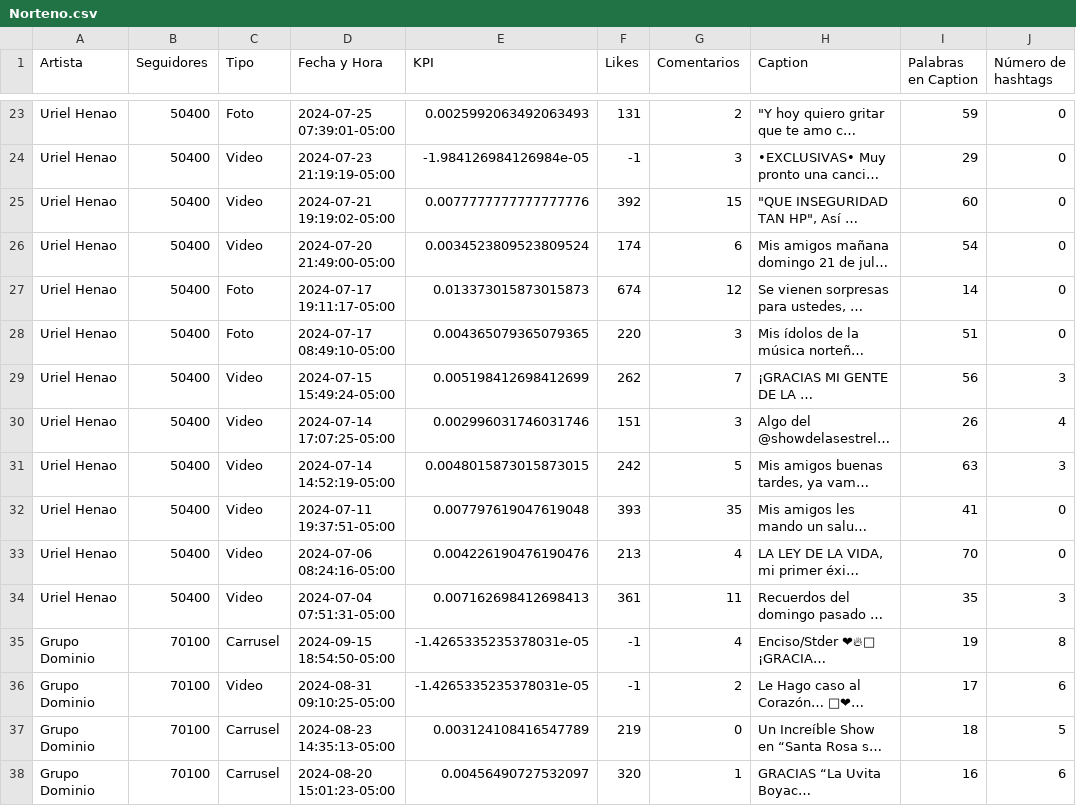
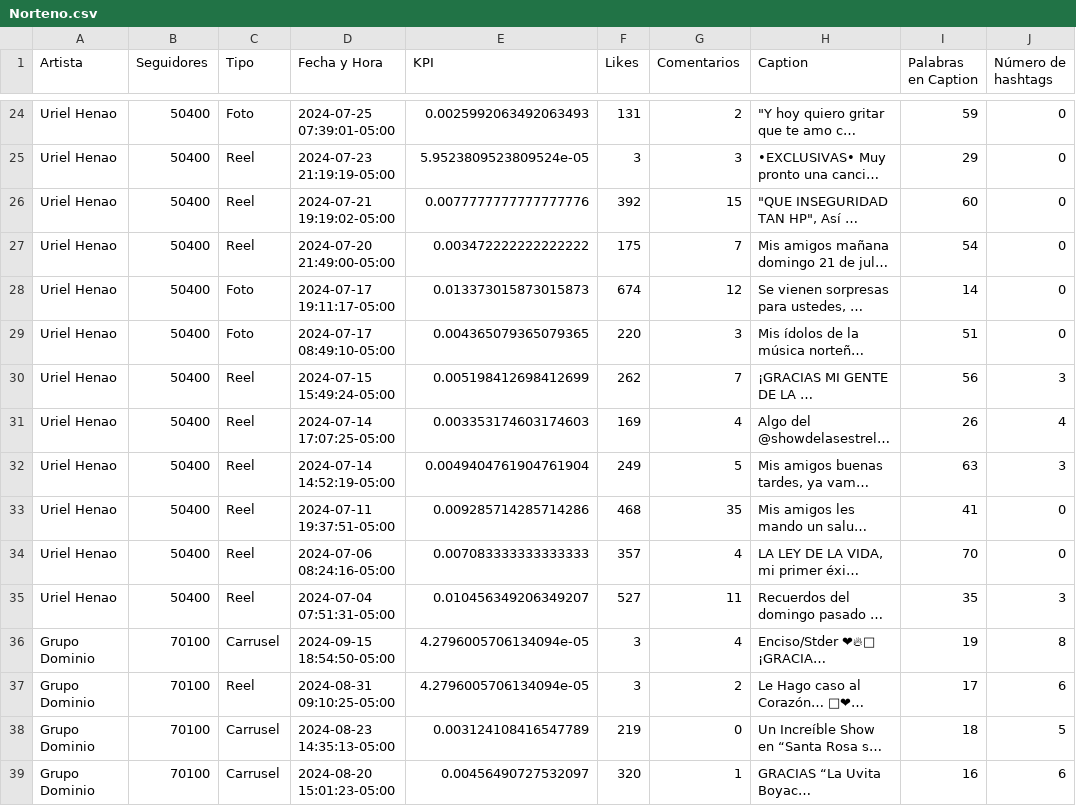
Before and after one commit to juanramosdataexpert/Norte-oInsights, a CSV file: Data/Norteno.csv, drawn as a sheet; only a part is shown, gaps mark what is left out; long unchanged cells end in …; addresses are those after the commit; the diff covers the shown part only; the diff names each change by its address in the sheet, - before the commit and + after, or states it on an @@ line.

```diff
--- a/Data/Norteno.csv
+++ b/Data/Norteno.csv
-C25:C27 (Tipo): Video
+C25:C27 (Tipo): Reel
-E25 (KPI): -1.984126984126984e-05
+E25 (KPI): 5.9523809523809524e-05
-F25 (Likes): -1
+F25 (Likes): 3
-E27 (KPI): 0.0034523809523809524
+E27 (KPI): 0.003472222222222222
-F27 (Likes): 174
+F27 (Likes): 175
-G27 (Comentarios): 6
+G27 (Comentarios): 7
-C30:C35 (Tipo): Video
+C30:C35 (Tipo): Reel
-E31 (KPI): 0.002996031746031746
+E31 (KPI): 0.003353174603174603
-F31 (Likes): 151
+F31 (Likes): 169
-G31 (Comentarios): 3
+G31 (Comentarios): 4
-E32 (KPI): 0.0048015873015873015
+E32 (KPI): 0.0049404761904761904
-F32 (Likes): 242
+F32 (Likes): 249
-E33 (KPI): 0.007797619047619048
+E33 (KPI): 0.009285714285714286
-F33 (Likes): 393
+F33 (Likes): 468
-E34 (KPI): 0.004226190476190476
+E34 (KPI): 0.007083333333333333
-F34 (Likes): 213
+F34 (Likes): 357
-E35 (KPI): 0.007162698412698413
+E35 (KPI): 0.010456349206349207
-F35 (Likes): 361
+F35 (Likes): 527
-E36:E37 (KPI): -1.4265335235378031e-05
+E36:E37 (KPI): 4.2796005706134094e-05
-F36:F37 (Likes): -1
+F36:F37 (Likes): 3
-C37 (Tipo): Video
+C37 (Tipo): Reel
```
Also changed, not shown: 1 added row and 77 edited cells elsewhere in this file, Data/Mexico.csv, Data/Popular.csv, 3 other files.
